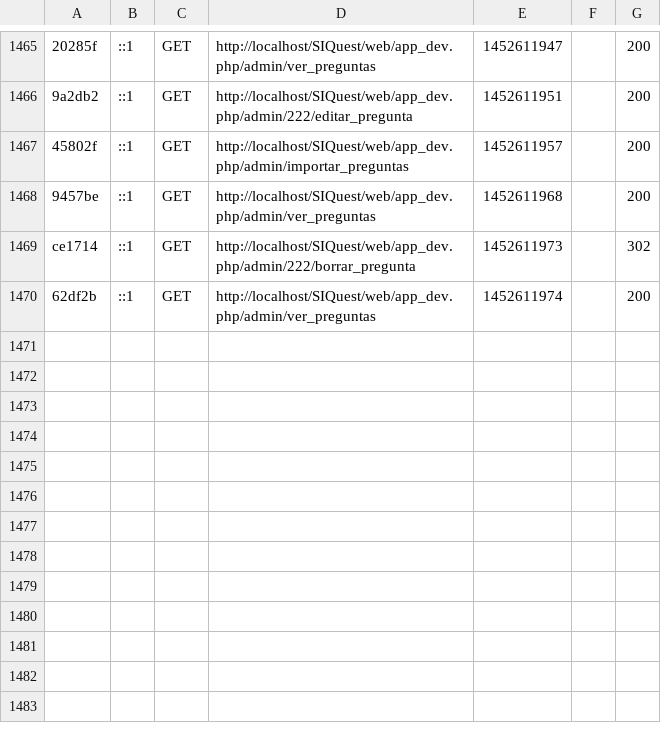
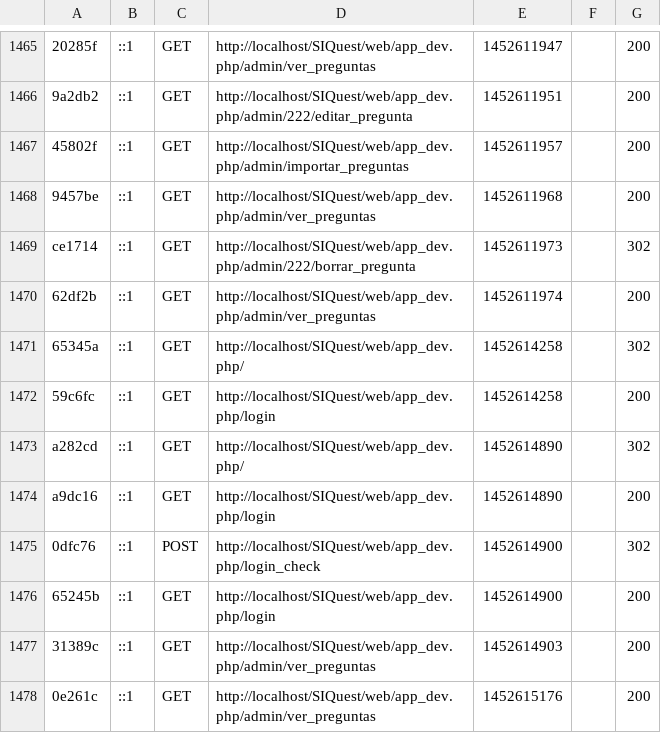
Before and after one commit to rleandro22/SIQuest, a CSV file: app/cache/dev/profiler/index.csv, drawn as a sheet; only a part is shown, gaps mark what is left out; the diff names each change by its address in the sheet, - before the commit and + after, or states it on an @@ line.

```diff
--- a/app/cache/dev/profiler/index.csv
+++ b/app/cache/dev/profiler/index.csv
+row 1471: 65345a | ::1 | GET | http://localhost/SIQuest/web/app_dev.php/ | 1452614258 |  | 302
+row 1472: 59c6fc | ::1 | GET | http://localhost/SIQuest/web/app_dev.php/login | 1452614258 |  | 200
+row 1473: a282cd | ::1 | GET | http://localhost/SIQuest/web/app_dev.php/ | 1452614890 |  | 302
+row 1474: a9dc16 | ::1 | GET | http://localhost/SIQuest/web/app_dev.php/login | 1452614890 |  | 200
+row 1475: 0dfc76 | ::1 | POST | http://localhost/SIQuest/web/app_dev.php/login_check | 1452614900 |  | 302
+row 1476: 65245b | ::1 | GET | http://localhost/SIQuest/web/app_dev.php/login | 1452614900 |  | 200
+row 1477: 31389c | ::1 | GET | http://localhost/SIQuest/web/app_dev.php/admin/ver_preguntas | 1452614903 |  | 200
+row 1478: 0e261c | ::1 | GET | http://localhost/SIQuest/web/app_dev.php/admin/ver_preguntas | 1452615176 |  | 200
```
Also changed, not shown: 11 other files.
